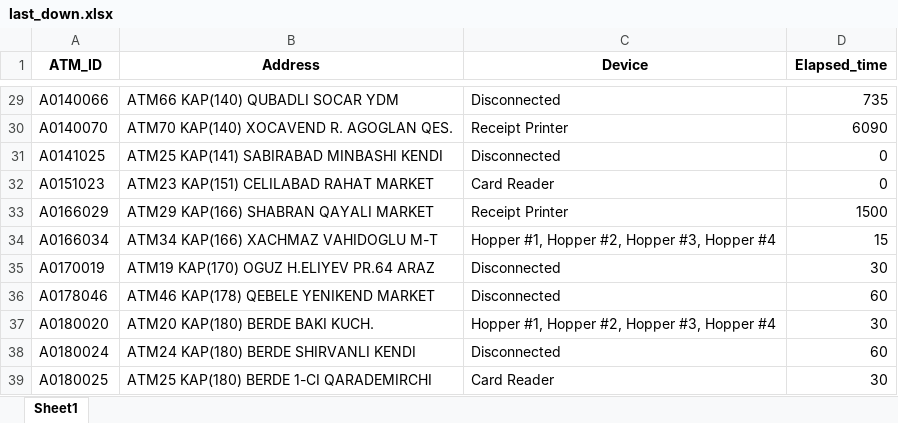
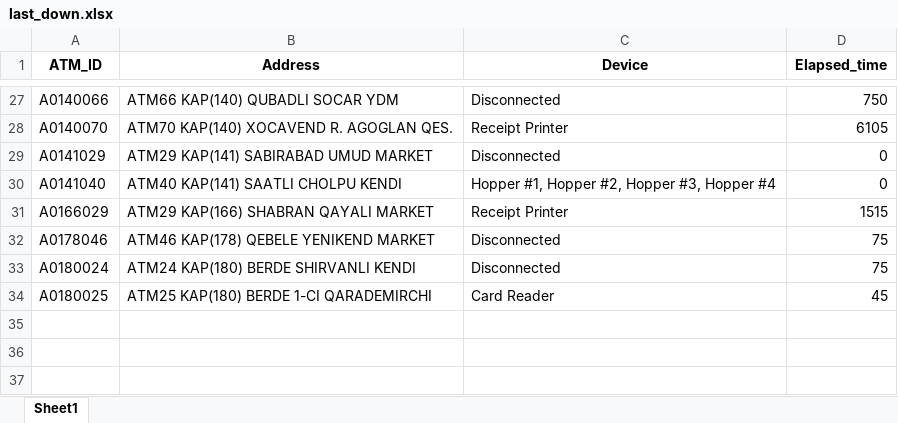
Before and after one commit to kbturgut090/fimi, an Excel workbook: last_down.xlsx, sheet Sheet1, drawn as a sheet; only a part is shown, gaps mark what is left out; values as stored, in another font and other column widths than the file's, no borders; removed rows and columns are numbered as before the commit, all else as after; the diff covers the shown part only; the diff names each change by its address in the sheet, - before the commit and + after, or states it on an @@ line.

```diff
--- a/last_down.xlsx (sheet Sheet1)
+++ b/last_down.xlsx (sheet Sheet1)
-D27 (Elapsed_time): 735
+D27 (Elapsed_time): 750
-D28 (Elapsed_time): 6090
+D28 (Elapsed_time): 6105
-A29 (ATM_ID): A0141025
+A29 (ATM_ID): A0141029
-B29 (Address): ATM25 KAP(141) SABIRABAD MINBASHI KENDI
+B29 (Address): ATM29 KAP(141) SABIRABAD UMUD MARKET
-row 32: A0151023 | ATM23 KAP(151) CELILABAD RAHAT MARKET | Card Reader | 0
+row 30: A0141040 | ATM40 KAP(141) SAATLI CHOLPU KENDI | Hopper #1, Hopper #2, Hopper #3, Hopper #4 | 0
-D31 (Elapsed_time): 1500
+D31 (Elapsed_time): 1515
-row 34: A0166034 | ATM34 KAP(166) XACHMAZ VAHIDOGLU M-T | Hopper #1, Hopper #2, Hopper #3, Hopper #4 | 15
-row 35: A0170019 | ATM19 KAP(170) OGUZ H.ELIYEV PR.64 ARAZ | Disconnected | 30
-D32 (Elapsed_time): 60
+D32 (Elapsed_time): 75
-row 37: A0180020 | ATM20 KAP(180) BERDE BAKI KUCH. | Hopper #1, Hopper #2, Hopper #3, Hopper #4 | 30
-D33 (Elapsed_time): 60
+D33 (Elapsed_time): 75
-D34 (Elapsed_time): 30
+D34 (Elapsed_time): 45
```
Also changed, not shown: 5 added rows, 7 removed rows and 20 edited cells elsewhere in this sheet.
